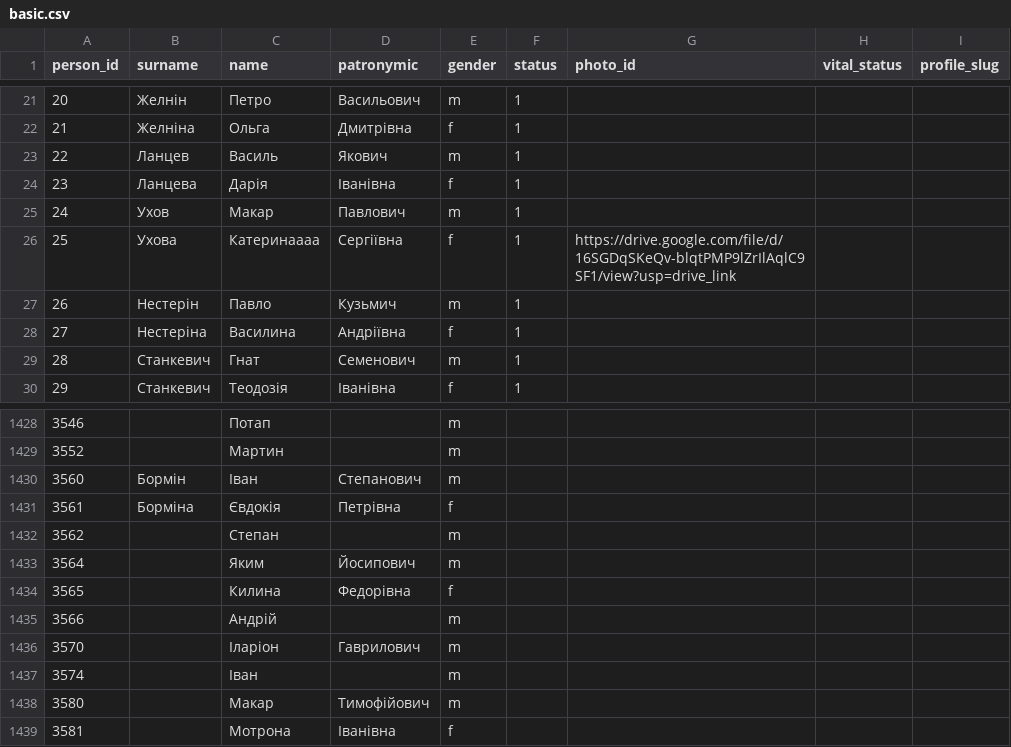
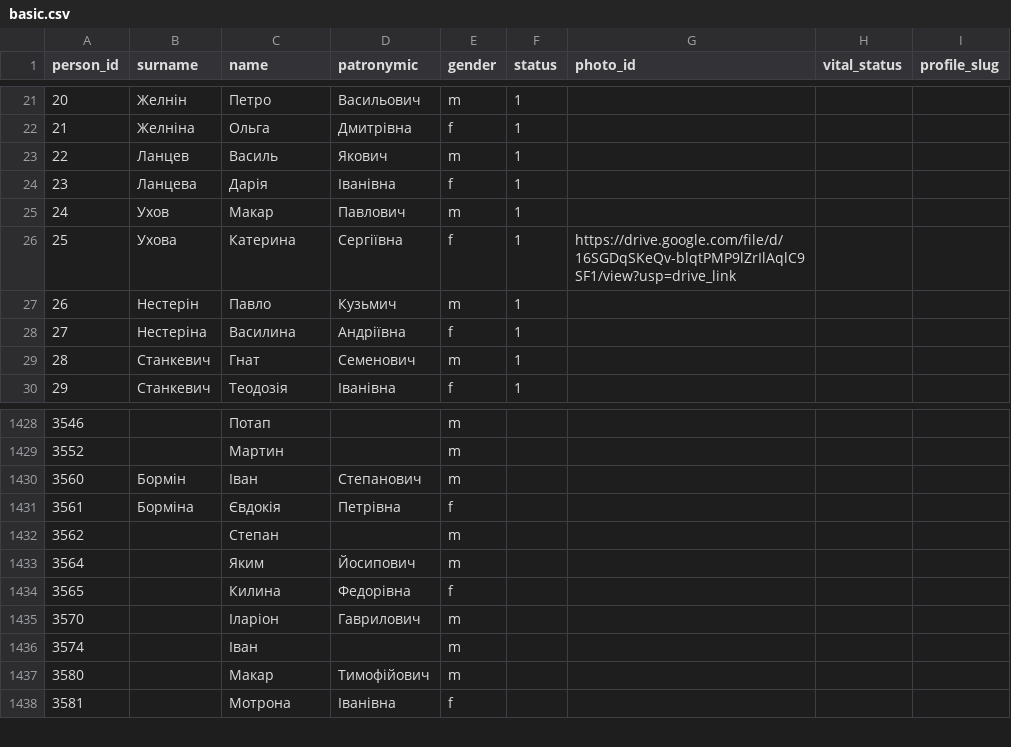
Before and after one commit to John7794/geneo, a CSV file: data/db/uk/basic.csv, drawn as a sheet; only a part is shown, gaps mark what is left out.

Commit message:
feat: remove manual sync and improve data persistence
- Remove Google Sheets manual sync UI and logic
- Implement automated Firestore-based data restoration
- Update database metadata and clean up person records

```diff
--- a/data/db/uk/basic.csv
+++ b/data/db/uk/basic.csv
@@ -25,3 +25,3 @@ person_id,surname,name,patronymic,gender,status,photo_id,vital_status,profile_sl
 24,Ухов,Макар,Павлович,m,1,,,
-25,Ухова,Катеринаааа,Сергіївна,f,1,https://drive.google.com/file/d/16SGDqSKeQv-blqtPMP9lZrIlAqlC9SF1/view?usp=drive_link,,
+25,Ухова,Катерина,Сергіївна,f,1,https://drive.google.com/file/d/16SGDqSKeQv-blqtPMP9lZrIlAqlC9SF1/view?usp=drive_link,,
 26,Нестерін,Павло,Кузьмич,m,1,,,
@@ -1434,3 +1434,2 @@ person_id,surname,name,patronymic,gender,status,photo_id,vital_status,profile_sl
 3565,,Килина,Федорівна,f,,,,
-3566,,Андрій,,m,,,,
 3570,,Іларіон,Гаврилович,m,,,,
```
Also changed, not shown: data/db/uk/familyRoles.csv, 7 other files.
